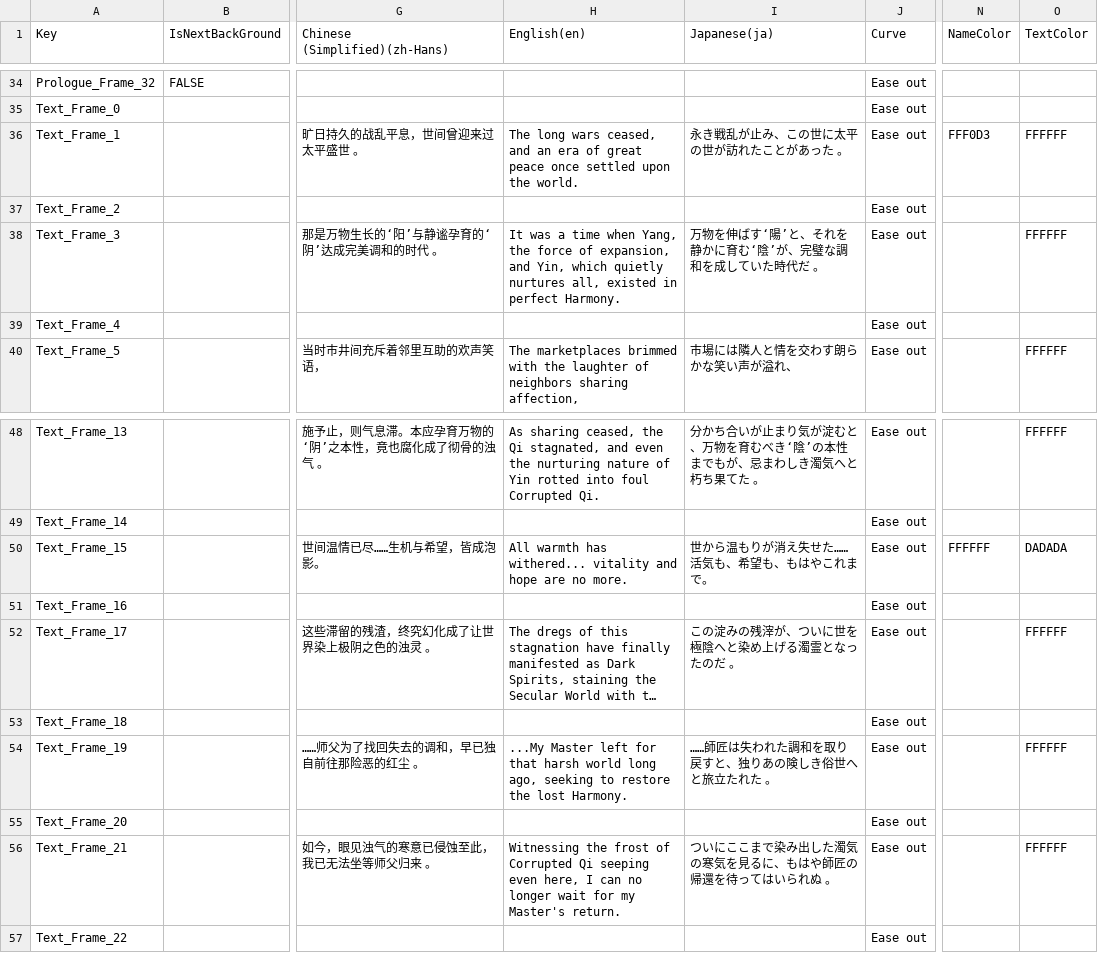
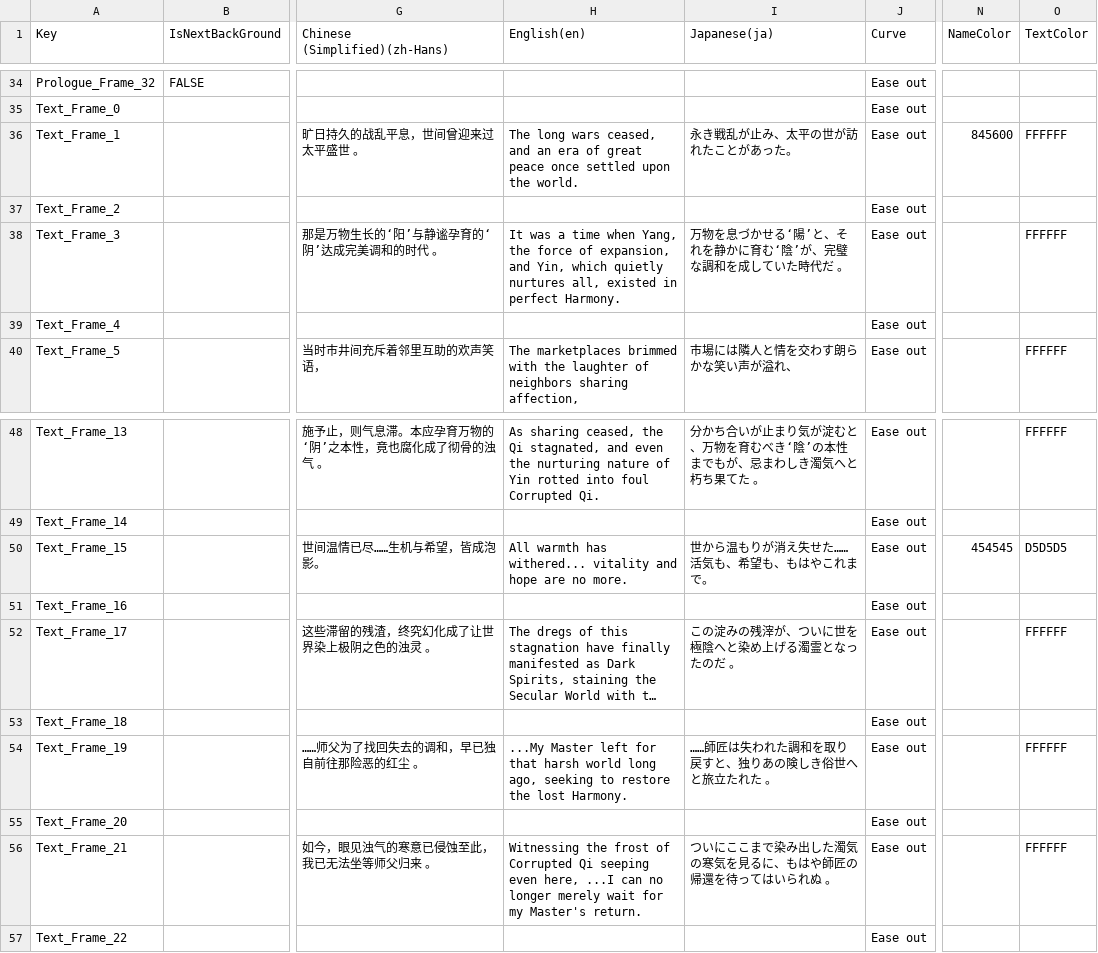
Before and after one commit to dubidubob/Unijam3, a CSV file: UNIJAMMAIN/Assets/Resources/Localization/PrologueTable.csv, drawn as a sheet; only a part is shown, gaps mark what is left out; long unchanged cells end in …; the diff names each change by its address in the sheet, - before the commit and + after, or states it on an @@ line.

```diff
--- a/UNIJAMMAIN/Assets/Resources/Localization/PrologueTable.csv
+++ b/UNIJAMMAIN/Assets/Resources/Localization/PrologueTable.csv
-I36 (Japanese(ja)): 永き戦乱が止み、この世に太平の世が訪れたことがあった 。
+I36 (Japanese(ja)): 永き戦乱が止み、太平の世が訪れたことがあった。
-N36 (NameColor): FFF0D3
+N36 (NameColor): 845600
-I38 (Japanese(ja)): 万物を伸ばす‘陽’と、それを静かに育む‘陰’が、完璧な調和を成していた時代だ 。
+I38 (Japanese(ja)): 万物を息づかせる‘陽’と、それを静かに育む‘陰’が、完璧な調和を成していた時代だ 。
-N50 (NameColor): FFFFFF
+N50 (NameColor): 454545
-O50 (TextColor): DADADA
+O50 (TextColor): D5D5D5
-H56 (English(en)): …even here, I can no longer wait for…
+H56 (English(en)): …even here, ...I can no longer merely wait for…
```
Also changed, not shown: UNIJAMMAIN/Assets/Resources/Localization/EndingTable.csv, 5 other files.
